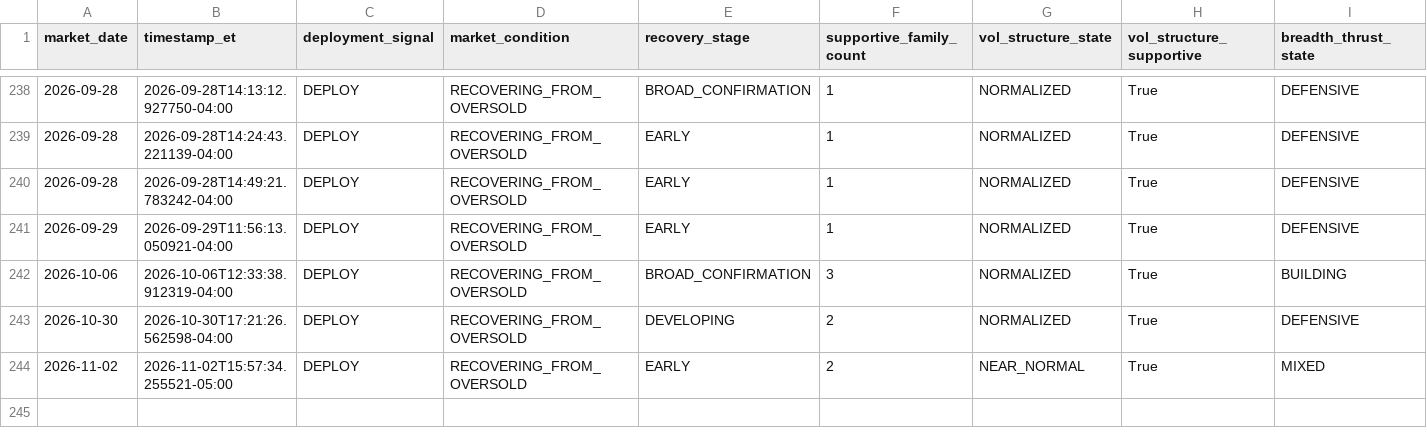
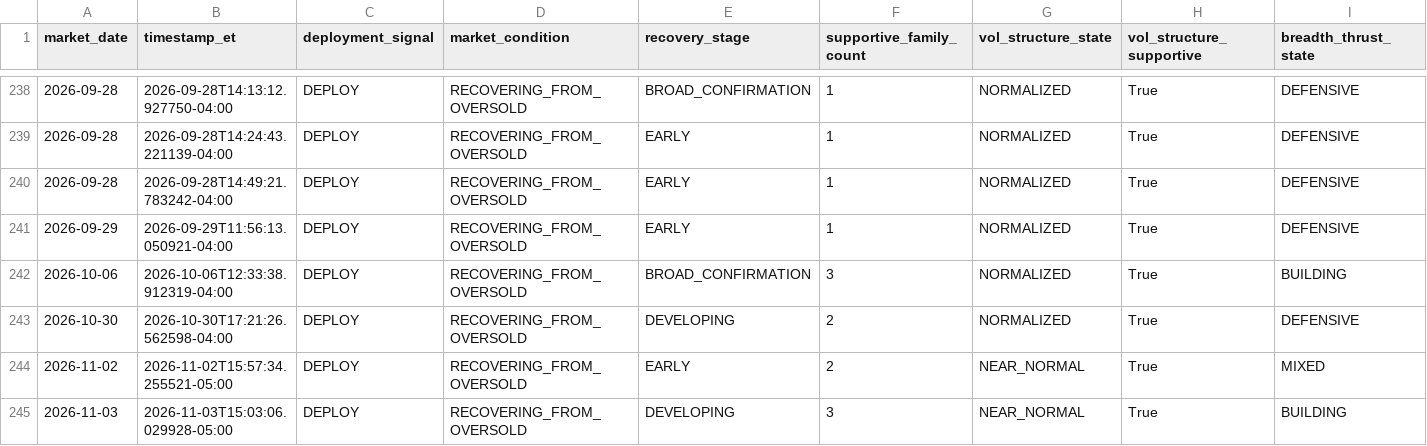
Before and after one commit to arjunthak0522/swing-intelligence, a CSV file: data/reentry/secondary_confirmation_history.csv, drawn as a sheet; only a part is shown, gaps mark what is left out; rows hold the shown columns only; the diff names each change by its address in the sheet, - before the commit and + after, or states it on an @@ line.

```diff
--- a/data/reentry/secondary_confirmation_history.csv
+++ b/data/reentry/secondary_confirmation_history.csv
+row 245: 2026-11-03 | 2026-11-03T15:03:06.029928-05:00 | DEPLOY | RECOVERING_FROM_OVERSOLD | DEVELOPING | 3 | NEAR_NORMAL | True | BUILDING
```
Also changed, not shown: data/reentry/ndx_single_stock_skew_history.csv, data/reentry/nyse_context_history.csv, 1 other file.
